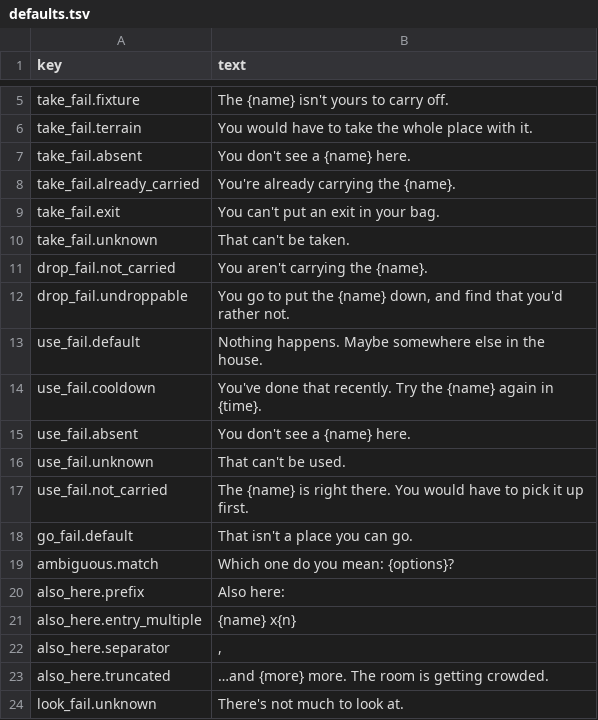
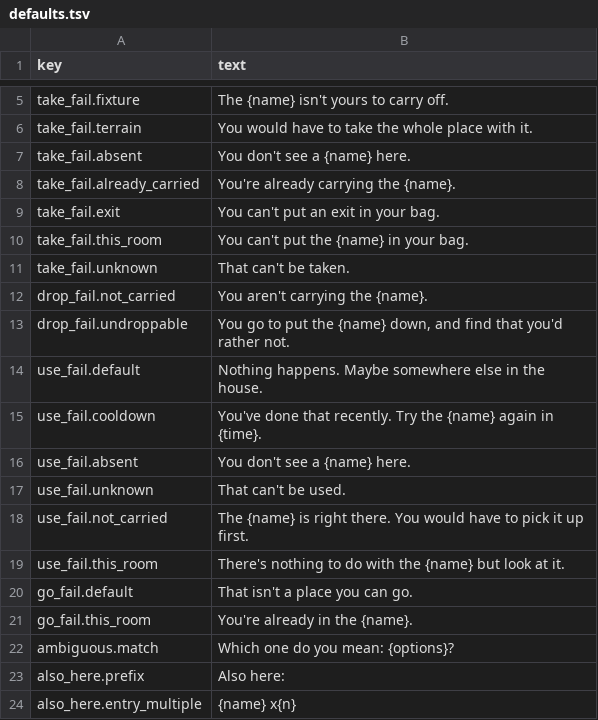
Before and after one commit to kelseybooth/halloween-in-june, a TSV file: creative content/defaults.tsv, drawn as a sheet; only a part is shown, gaps mark what is left out; the shorter side is filled out with more unchanged rows; the diff names each change by its address in the sheet, - before the commit and + after, or states it on an @@ line.

```diff
--- a/creative content/defaults.tsv
+++ b/creative content/defaults.tsv
+row 10: take_fail.this_room | You can't put the {name} in your bag.
+row 19: use_fail.this_room | There's nothing to do with the {name} but look at it.
+row 21: go_fail.this_room | You're already in the {name}.
```
Also changed, not shown: creative content/things.tsv, 6 other files.
